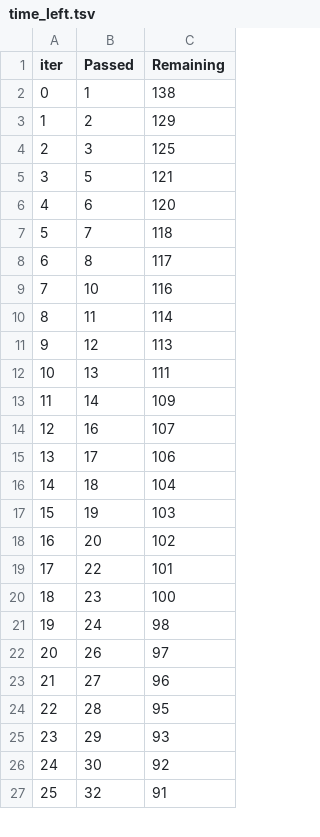
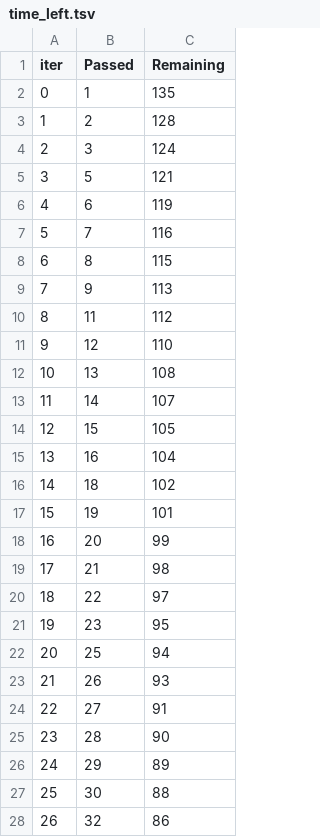
Before and after one commit to Kaushvl/House_rent, a TSV file: catboost_info/time_left.tsv, drawn as a sheet; only a part is shown; removed rows and columns are numbered as before the commit, all else as after; the diff covers the shown part only; the diff names each change by its address in the sheet, - before the commit and + after, or states it on an @@ line.

```diff
--- a/catboost_info/time_left.tsv
+++ b/catboost_info/time_left.tsv
-C2 (Remaining): 138
+C2 (Remaining): 135
-C3 (Remaining): 129
+C3 (Remaining): 128
-C4 (Remaining): 125
+C4 (Remaining): 124
-C6 (Remaining): 120
+C6 (Remaining): 119
-C7 (Remaining): 118
+C7 (Remaining): 116
-C8 (Remaining): 117
+C8 (Remaining): 115
-row 9: 7 | 10 | 116
+row 9: 7 | 9 | 113
-C10 (Remaining): 114
+C10 (Remaining): 112
-C11 (Remaining): 113
+C11 (Remaining): 110
-C12 (Remaining): 111
+C12 (Remaining): 108
-C13 (Remaining): 109
+C13 (Remaining): 107
+row 14: 12 | 15 | 105
@@ column A (iter) renumbered between rows 15 and 101 @@
-C15 (Remaining): 107
+C15 (Remaining): 104
-row 15: 13 | 17 | 106
-C16 (Remaining): 104
+C16 (Remaining): 102
-C17 (Remaining): 103
+C17 (Remaining): 101
-C18 (Remaining): 102
+C18 (Remaining): 99
+row 19: 17 | 21 | 98
-C20 (Remaining): 101
+C20 (Remaining): 97
-C21 (Remaining): 100
+C21 (Remaining): 95
-row 21: 19 | 24 | 98
+row 22: 20 | 25 | 94
-C23 (Remaining): 97
+C23 (Remaining): 93
-C24 (Remaining): 96
+C24 (Remaining): 91
-C25 (Remaining): 95
+C25 (Remaining): 90
-C26 (Remaining): 93
+C26 (Remaining): 89
-C27 (Remaining): 92
+C27 (Remaining): 88
-C28 (Remaining): 91
+C28 (Remaining): 86
```
Also changed, not shown: 13 added rows, 14 removed rows and 60 edited cells elsewhere in this file, artifacts/data.csv, artifacts/test.csv, 11 other files.
